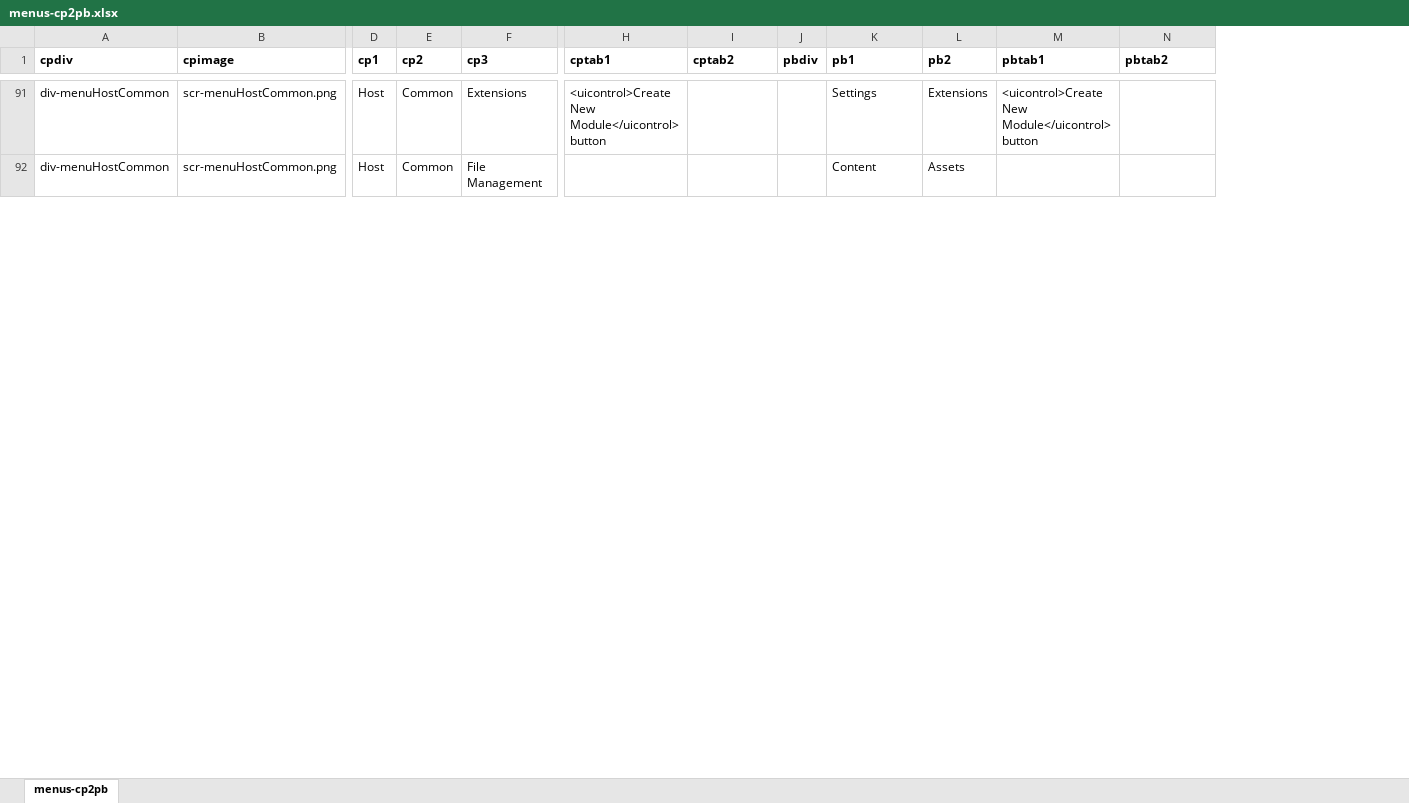
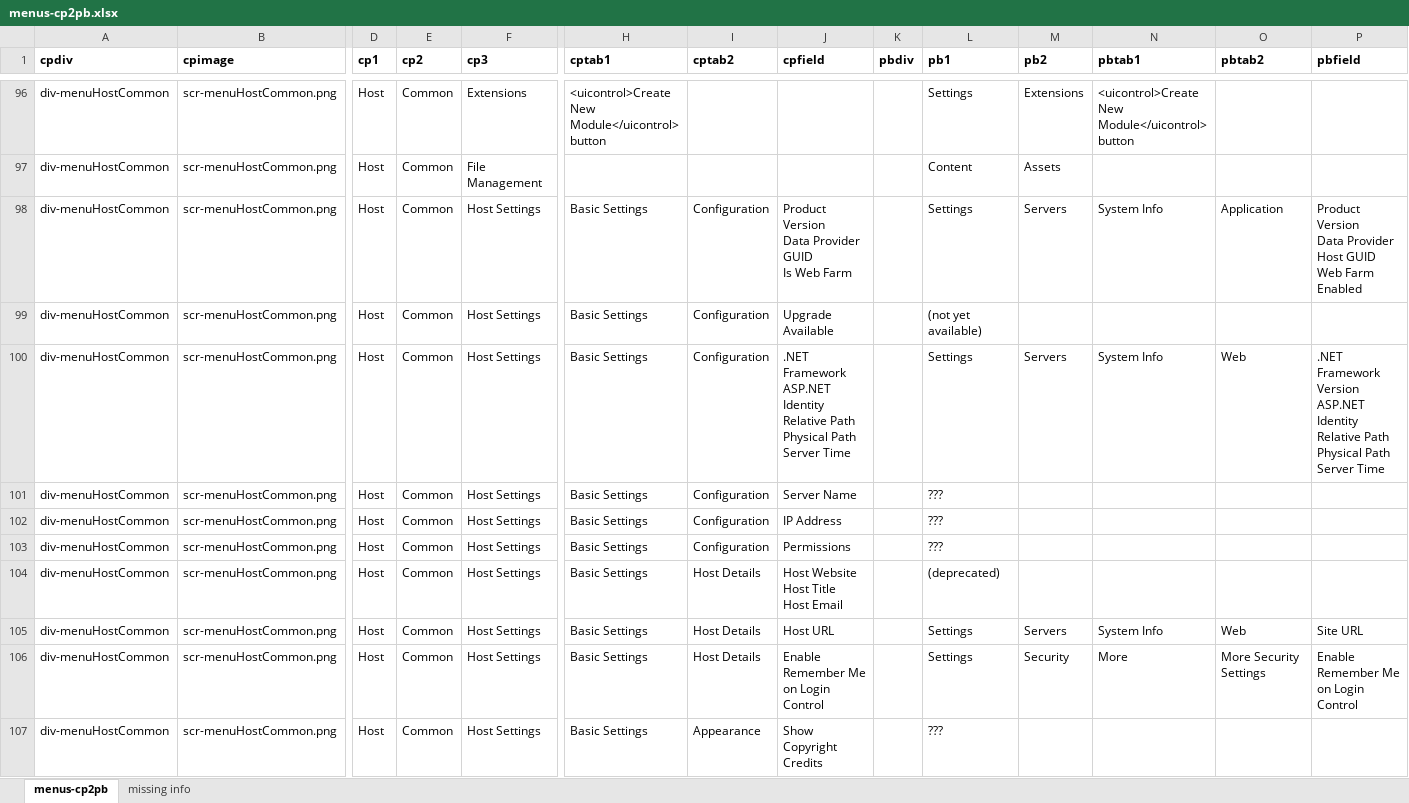
Before and after one commit to eltesoro-dnn/dnndocsdita, an Excel workbook: _tools/cp2pb/menus-cp2pb.xlsx, sheet menus-cp2pb, drawn as a sheet; only a part is shown, gaps mark what is left out; values as stored, in another font and other column widths than the file's, no borders; rows hold the shown columns only; ↵ is a line break in a cell; the diff covers the shown part only; the diff names each change by its address in the sheet, - before the commit and + after, or states it on an @@ line.

```diff
--- a/_tools/cp2pb/menus-cp2pb.xlsx (sheet menus-cp2pb)
+++ b/_tools/cp2pb/menus-cp2pb.xlsx (sheet menus-cp2pb)
+sheet tab: missing info
+column J (cpfield), empty
+column P (pbfield), empty
+row 98: div-menuHostCommon | scr-menuHostCommon.png | Host | Common | Host Settings | Basic Settings | Configuration | Product ↵ Version ↵ Data Provider ↵ GUID ↵ Is Web Farm |  | Settings | Servers | System Info | Application | Product ↵ Version ↵ Data Provider ↵ Host GUID ↵ Web Farm Enabled
+row 99: div-menuHostCommon | scr-menuHostCommon.png | Host | Common | Host Settings | Basic Settings | Configuration | Upgrade Available |  | (not yet available)
+row 100: div-menuHostCommon | scr-menuHostCommon.png | Host | Common | Host Settings | Basic Settings | Configuration | .NET Framework ↵ ASP.NET Identity ↵ Relative Path ↵ Physical Path ↵ Server Time |  | Settings | Servers | System Info | Web | .NET Framework Version ↵ ASP.NET Identity ↵ Relative Path ↵ Physical Path ↵ Server Time
+row 101: div-menuHostCommon | scr-menuHostCommon.png | Host | Common | Host Settings | Basic Settings | Configuration | Server Name |  | ???
+row 102: div-menuHostCommon | scr-menuHostCommon.png | Host | Common | Host Settings | Basic Settings | Configuration | IP Address |  | ???
+row 103: div-menuHostCommon | scr-menuHostCommon.png | Host | Common | Host Settings | Basic Settings | Configuration | Permissions |  | ???
+row 104: div-menuHostCommon | scr-menuHostCommon.png | Host | Common | Host Settings | Basic Settings | Host Details | Host Website ↵ Host Title ↵ Host Email |  | (deprecated)
+row 105: div-menuHostCommon | scr-menuHostCommon.png | Host | Common | Host Settings | Basic Settings | Host Details | Host URL |  | Settings | Servers | System Info | Web | Site URL
+row 106: div-menuHostCommon | scr-menuHostCommon.png | Host | Common | Host Settings | Basic Settings | Host Details | Enable Remember Me on Login Control |  | Settings | Security | More | More Security Settings | Enable Remember Me on Login Control
+row 107: div-menuHostCommon | scr-menuHostCommon.png | Host | Common | Host Settings | Basic Settings | Appearance | Show Copyright Credits |  | ???
```
Also changed, not shown: 36 added rows and 8 edited cells elsewhere in this sheet, 37 other files.
